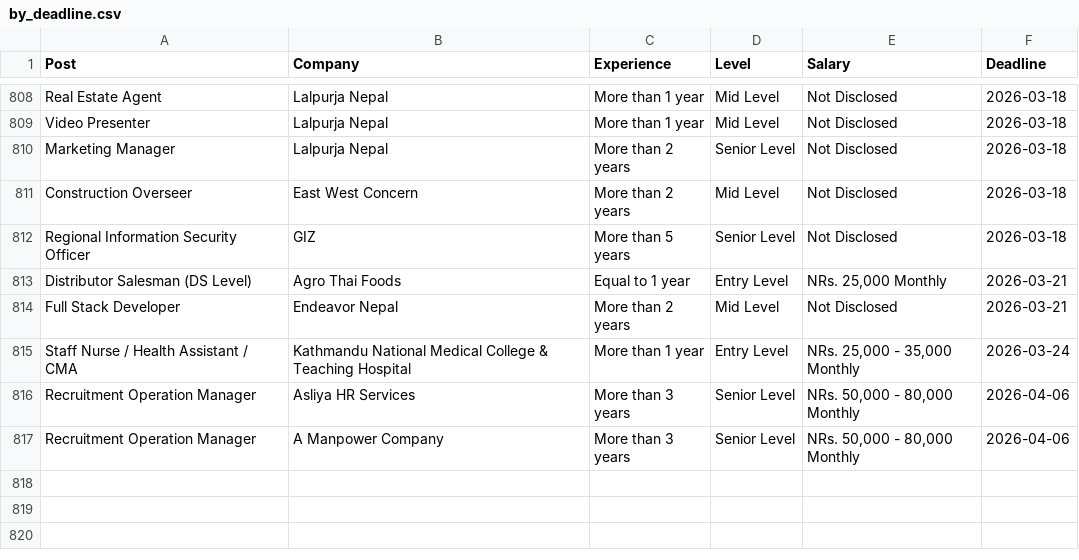
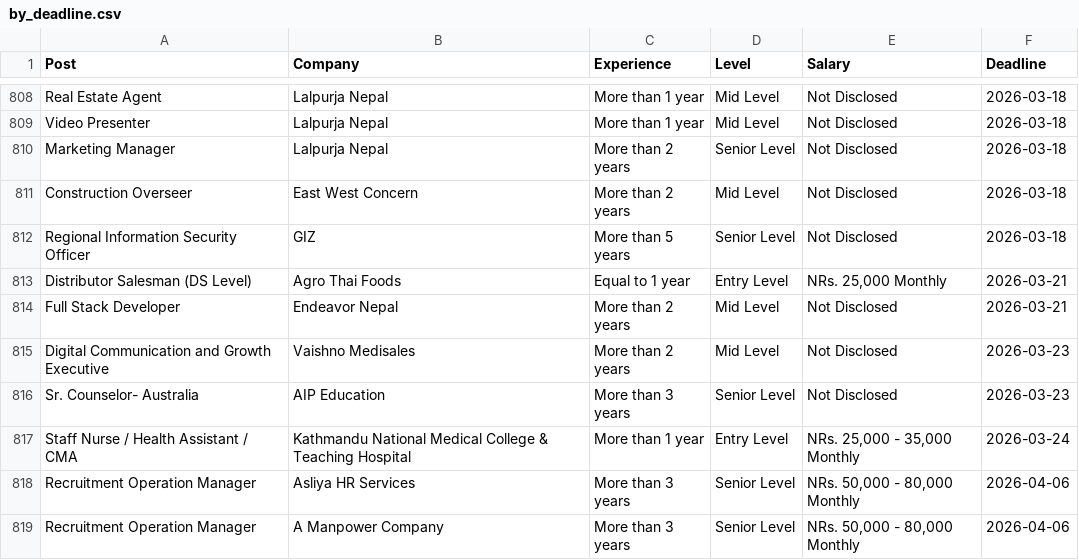
Before and after one commit to dpm24800/top-jobs-scraper, a CSV file: data/by_deadline.csv, drawn as a sheet; only a part is shown, gaps mark what is left out.

```diff
--- a/data/by_deadline.csv
+++ b/data/by_deadline.csv
@@ -814,2 +814,4 @@ Distributor Salesman (DS Level),Agro Thai Foods,Equal to 1 year,Entry Level,"NRs
 Full Stack Developer,Endeavor Nepal,More than 2 years,Mid Level,Not Disclosed,2026-03-21
+Digital Communication and Growth Executive,Vaishno Medisales,More than 2 years,Mid Level,Not Disclosed,2026-03-23
+Sr. Counselor- Australia,AIP Education,More than 3 years,Senior Level,Not Disclosed,2026-03-23
 Staff Nurse / Health Assistant / CMA,Kathmandu National Medical College & Teaching Hospital,More than 1 year,Entry Level,"NRs. 25,000 - 35,000 Monthly",2026-03-24
```
Also changed, not shown: data/top_jobs.csv.
